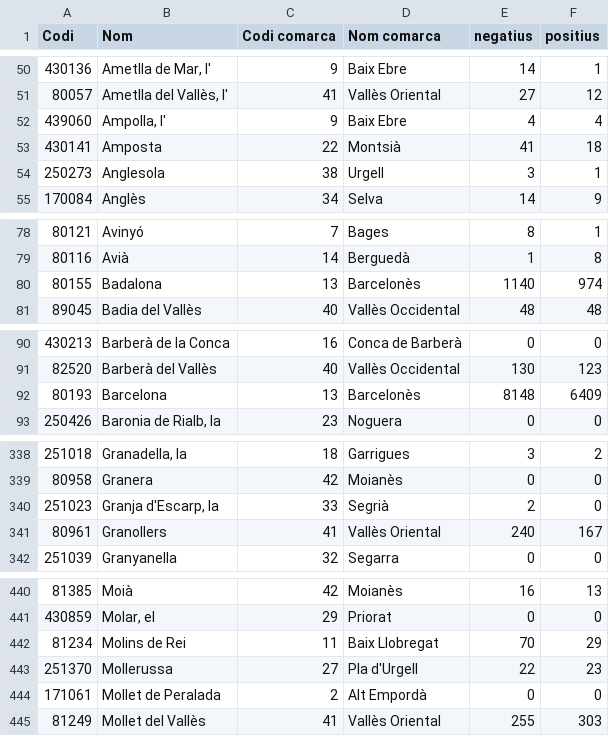
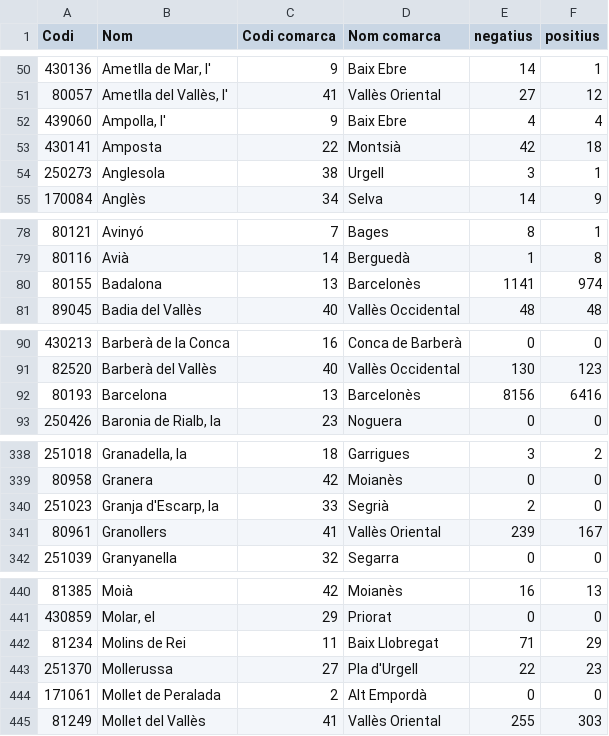
Before and after one commit to catbru/covid-municipis, a CSV file: MunisCovid.csv, drawn as a sheet; only a part is shown, gaps mark what is left out; the diff covers the shown part only.

Commit message:
Updated: 2020-04-05 09:35:06

```diff
--- a/MunisCovid.csv
+++ b/MunisCovid.csv
@@ -52,3 +52,3 @@
 439060;"Ampolla, l'";9;"Baix Ebre";4;4
-430141;"Amposta";22;"Montsià";41;18
+430141;"Amposta";22;"Montsià";42;18
 250273;"Anglesola";38;"Urgell";3;1
@@ -79,3 +79,3 @@
 80116;"Avià";14;"Berguedà";1;8
-80155;"Badalona";13;"Barcelonès";1140;974
+80155;"Badalona";13;"Barcelonès";1141;974
 89045;"Badia del Vallès";40;"Vallès Occidental";48;48
@@ -91,3 +91,3 @@
 82520;"Barberà del Vallès";40;"Vallès Occidental";130;123
-80193;"Barcelona";13;"Barcelonès";8148;6409
+80193;"Barcelona";13;"Barcelonès";8156;6416
 250426;"Baronia de Rialb, la";23;"Noguera";0;0
@@ -340,3 +340,3 @@
 251023;"Granja d'Escarp, la";33;"Segrià";2;0
-80961;"Granollers";41;"Vallès Oriental";240;167
+80961;"Granollers";41;"Vallès Oriental";239;167
 251039;"Granyanella";32;"Segarra";0;0
@@ -441,3 +441,3 @@
 430859;"Molar, el";29;"Priorat";0;0
-81234;"Molins de Rei";11;"Baix Llobregat";70;29
+81234;"Molins de Rei";11;"Baix Llobregat";71;29
 251370;"Mollerussa";27;"Pla d'Urgell";22;23
```
Also changed, not shown: 2 edited cells elsewhere in this file.
